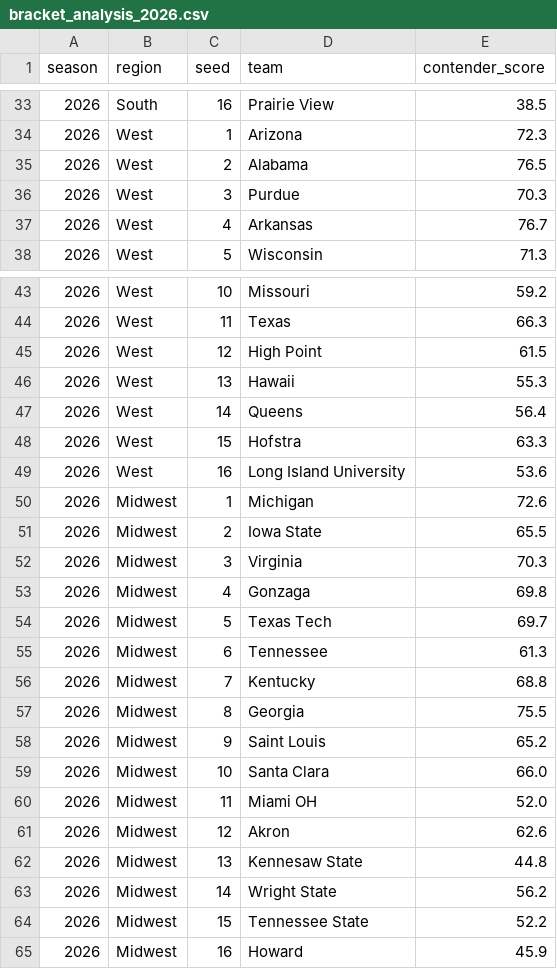
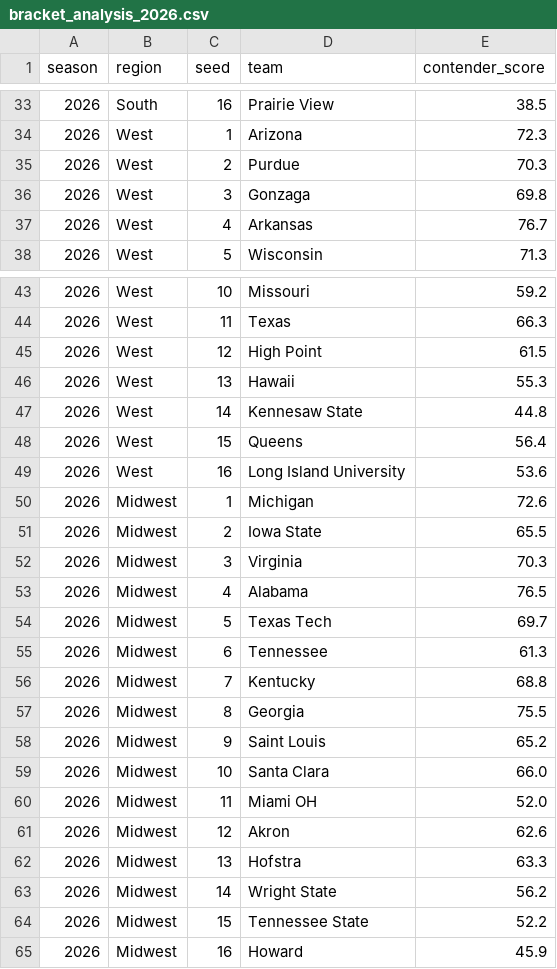
Before and after one commit to josephhardrick3-ship-it/statlasberg, a CSV file: data/outputs/bracket_analysis_2026.csv, drawn as a sheet; only a part is shown, gaps mark what is left out.

```diff
--- a/data/outputs/bracket_analysis_2026.csv
+++ b/data/outputs/bracket_analysis_2026.csv
@@ -34,4 +34,4 @@ season,region,seed,team,contender_score
 2026,West,1,Arizona,72.3
-2026,West,2,Alabama,76.5
-2026,West,3,Purdue,70.3
+2026,West,2,Purdue,70.3
+2026,West,3,Gonzaga,69.8
 2026,West,4,Arkansas,76.7
@@ -46,4 +46,4 @@ season,region,seed,team,contender_score
 2026,West,13,Hawaii,55.3
-2026,West,14,Queens,56.4
-2026,West,15,Hofstra,63.3
+2026,West,14,Kennesaw State,44.8
+2026,West,15,Queens,56.4
 2026,West,16,Long Island University,53.6
@@ -52,3 +52,3 @@ season,region,seed,team,contender_score
 2026,Midwest,3,Virginia,70.3
-2026,Midwest,4,Gonzaga,69.8
+2026,Midwest,4,Alabama,76.5
 2026,Midwest,5,Texas Tech,69.7
@@ -61,3 +61,3 @@ season,region,seed,team,contender_score
 2026,Midwest,12,Akron,62.6
-2026,Midwest,13,Kennesaw State,44.8
+2026,Midwest,13,Hofstra,63.3
 2026,Midwest,14,Wright State,56.2
```
Also changed, not shown: data/outputs/game_results_2026.csv, 2 other files.
